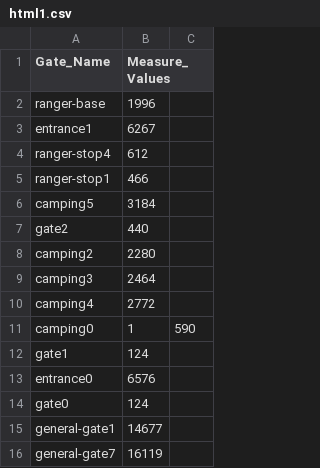
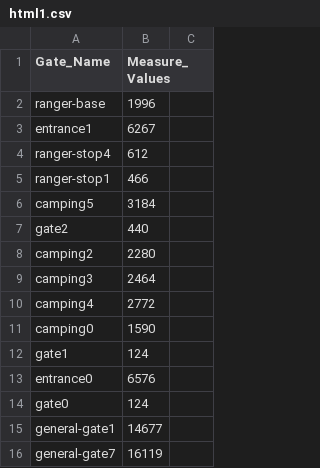
Before and after one commit to Shaseendra/d3, a CSV file: html1.csv, drawn as a sheet; only a part is shown.

Commit message:
Update html1.csv

```diff
--- a/html1.csv
+++ b/html1.csv
@@ -10,3 +10,3 @@ camping3,2464
 camping4,2772
-camping0,1,590
+camping0,1590
 gate1,124
```
